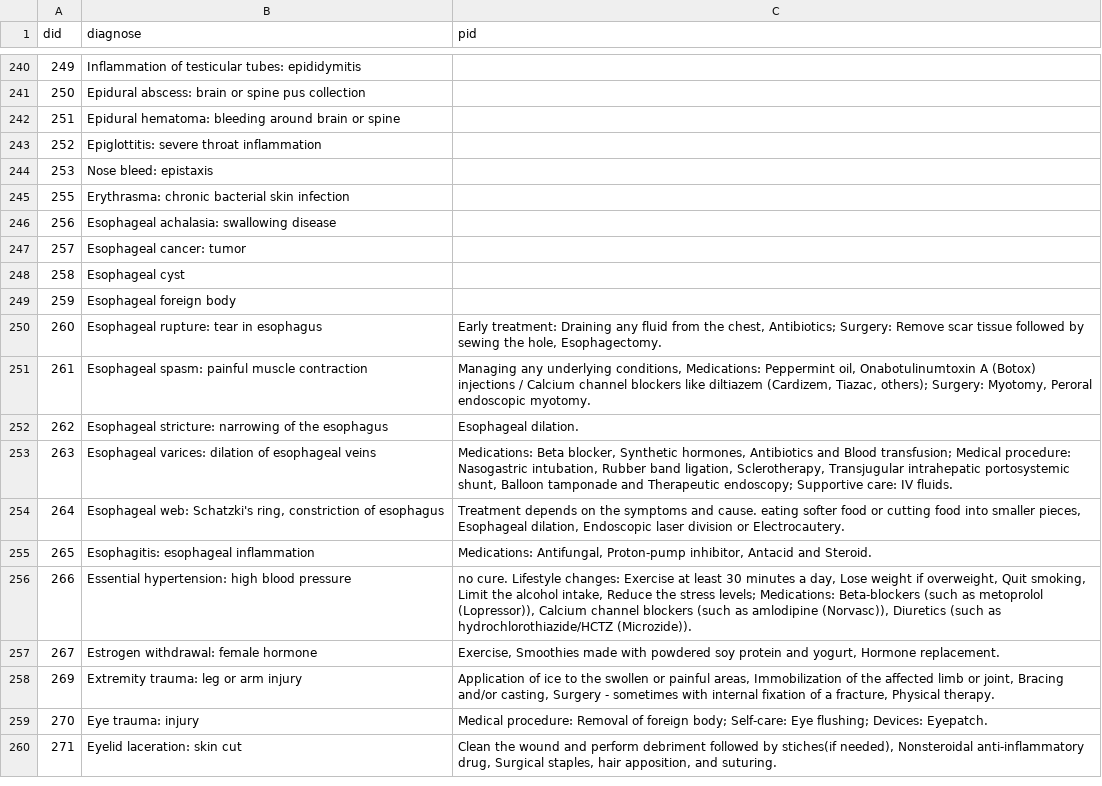
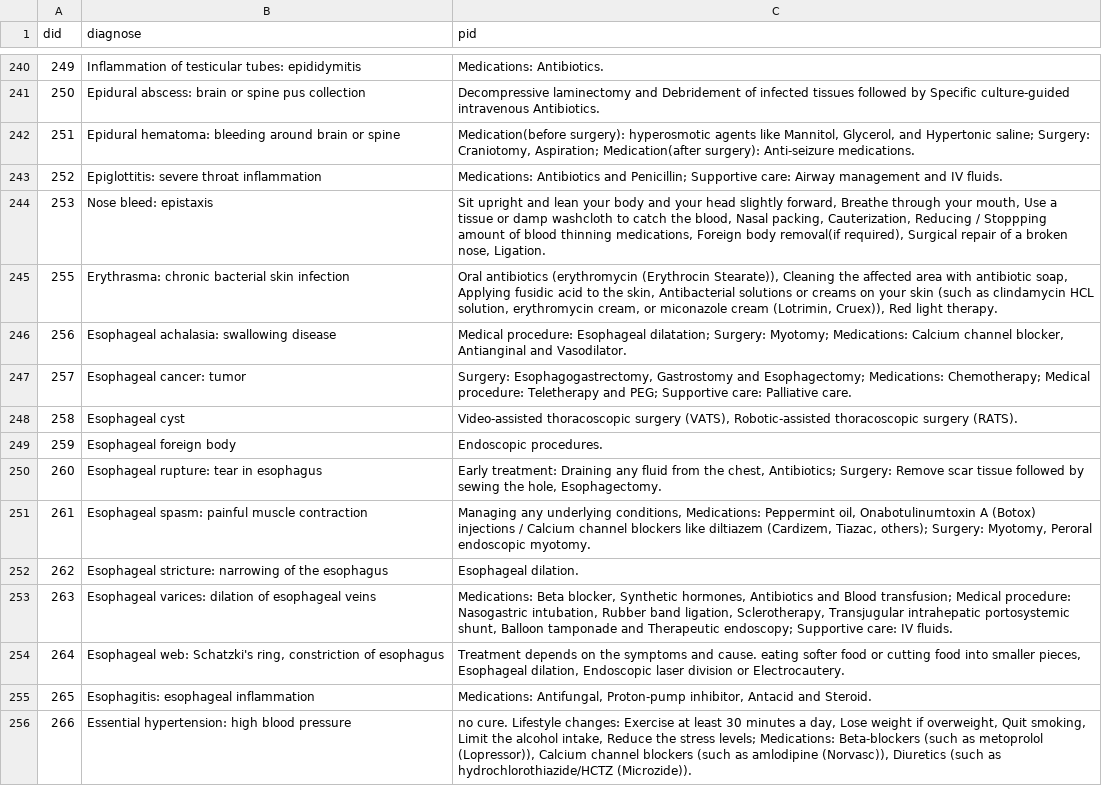
Before and after one commit to sud0lancer/Diagonosis-Precaution-dataset, a CSV file: prec_t.csv, drawn as a sheet; only a part is shown, gaps mark what is left out; the shorter side is filled out with more unchanged rows; the diff covers the shown part only.

```diff
--- a/prec_t.csv
+++ b/prec_t.csv
@@ -240,11 +240,11 @@ did,diagnose,pid
-"249","Inflammation of testicular tubes: epididymitis"
-"250","Epidural abscess: brain or spine pus collection"
-"251","Epidural hematoma: bleeding around brain or spine"
-"252","Epiglottitis: severe throat inflammation"
-"253","Nose bleed: epistaxis"
-"255","Erythrasma: chronic bacterial skin infection"
-"256","Esophageal achalasia: swallowing disease"
-"257","Esophageal cancer: tumor"
-"258","Esophageal cyst"
-"259","Esophageal foreign body"
+"249","Inflammation of testicular tubes: epididymitis","Medications: Antibiotics."
+"250","Epidural abscess: brain or spine pus collection","Decompressive laminectomy and Debridement of infected tissues followed by Specific culture-guided intravenous Antibiotics."
+"251","Epidural hematoma: bleeding around brain or spine","Medication(before surgery): hyperosmotic agents like Mannitol, Glycerol, and Hypertonic saline; Surgery: Craniotomy, Aspiration; Medication(after surgery): Anti-seizure medications."
+"252","Epiglottitis: severe throat inflammation","Medications: Antibiotics and Penicillin; Supportive care: Airway management and IV fluids."
+"253","Nose bleed: epistaxis","Sit upright and lean your body and your head slightly forward, Breathe through your mouth, Use a tissue or damp washcloth to catch the blood, Nasal packing, Cauterization, Reducing / Stoppping amount of blood thinning medications, Foreign body removal(if required), Surgical repair of a broken nose, Ligation."
+"255","Erythrasma: chronic bacterial skin infection","Oral antibiotics (erythromycin (Erythrocin Stearate)), Cleaning the affected area with antibiotic soap, Applying fusidic acid to the skin, Antibacterial solutions or creams on your skin (such as clindamycin HCL solution, erythromycin cream, or miconazole cream (Lotrimin, Cruex)), Red light therapy."
+"256","Esophageal achalasia: swallowing disease","Medical procedure: Esophageal dilatation; Surgery: Myotomy; Medications: Calcium channel blocker, Antianginal and Vasodilator."
+"257","Esophageal cancer: tumor","Surgery: Esophagogastrectomy, Gastrostomy and Esophagectomy; Medications: Chemotherapy; Medical procedure: Teletherapy and PEG; Supportive care: Palliative care."
+"258","Esophageal cyst","Video-assisted thoracoscopic surgery (VATS), Robotic-assisted thoracoscopic surgery (RATS)."
+"259","Esophageal foreign body","Endoscopic procedures."
 "260","Esophageal rupture: tear in esophagus","Early treatment: Draining any fluid from the chest, Antibiotics; Surgery: Remove scar tissue followed by sewing the hole, Esophagectomy."
```
Also changed, not shown: 27 edited cells elsewhere in this file.
